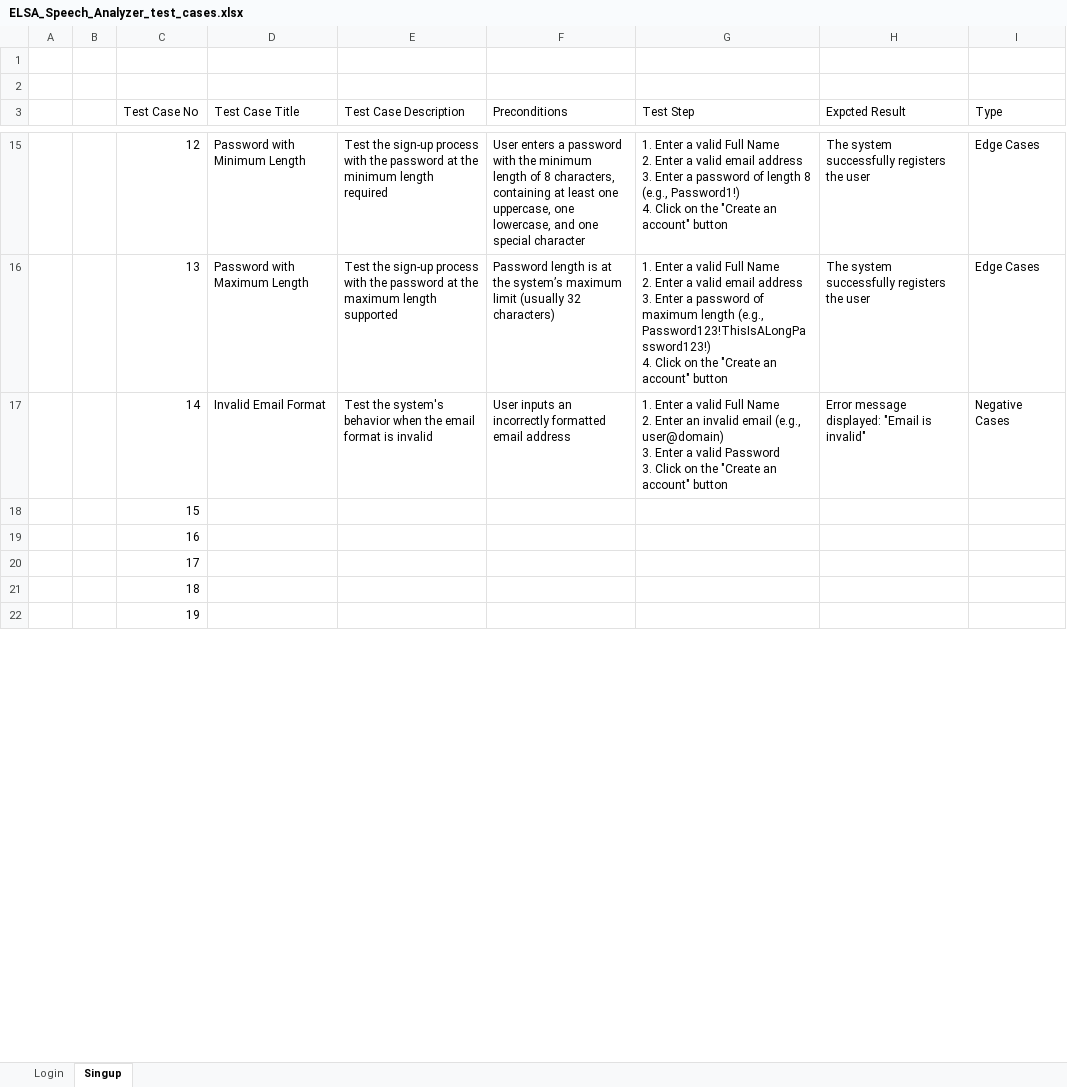
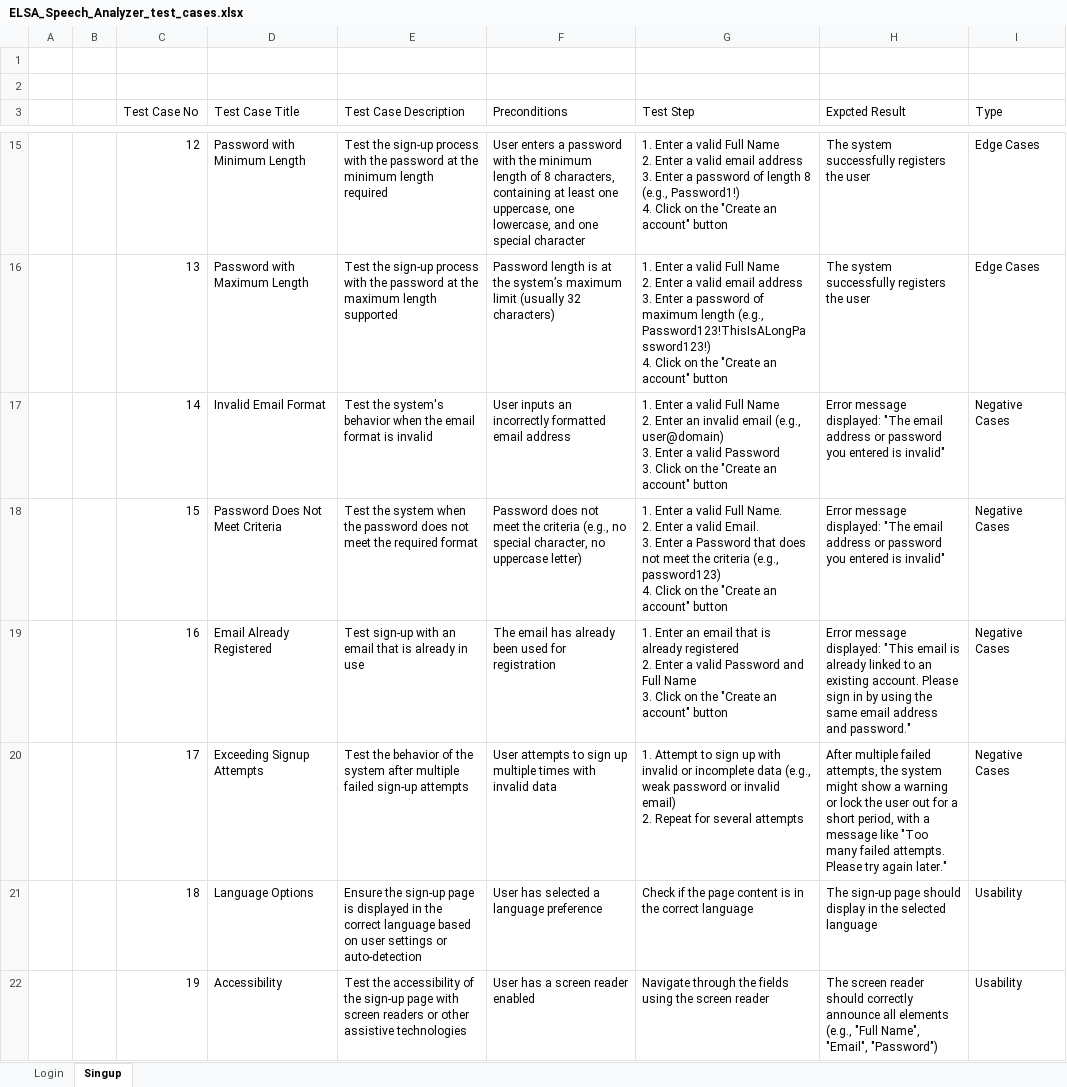
Before and after one commit to trungkien681989/playwright-demo, an Excel workbook: ELSA_Speech_Analyzer_test_cases.xlsx, sheet Singup, drawn as a sheet; only a part is shown, gaps mark what is left out; values as stored, in another font and other column widths than the file's, no cell formats; table styles not drawn; ↵ is a line break in a cell; the diff covers the shown part only; the diff names each change by its address in the sheet, - before the commit and + after, or states it on an @@ line.

Commit message:
Update ELSA_Speech_Analyzer_test_cases.xlsx

```diff
--- a/ELSA_Speech_Analyzer_test_cases.xlsx (sheet Singup)
+++ b/ELSA_Speech_Analyzer_test_cases.xlsx (sheet Singup)
-H17 (Expcted Result): …message displayed: "Email is invalid"
+H17 (Expcted Result): …message displayed: "The email address or password you entered is invalid"
-D18 (Test Case Title): (empty)
+D18 (Test Case Title): Password Does Not Meet Criteria
-E18 (Test Case Description): (empty)
+E18 (Test Case Description): Test the system when the password does not meet the required format
-F18 (Preconditions): (empty)
+F18 (Preconditions): Password does not meet the criteria (e.g., no special character, no uppercase letter)
-G18 (Test Step): (empty)
+G18 (Test Step): 1. Enter a valid Full Name. ↵ 2. Enter a valid Email. ↵ 3. Enter a Password that does not meet the criteria (e.g., password123) ↵ 4. Click on the "Create an account" button
-H18 (Expcted Result): (empty)
+H18 (Expcted Result): Error message displayed: "The email address or password you entered is invalid"
-I18:I20 (Type): (empty)
+I18:I20 (Type): Negative Cases
-D19 (Test Case Title): (empty)
+D19 (Test Case Title): Email Already Registered
-E19 (Test Case Description): (empty)
+E19 (Test Case Description): Test sign-up with an email that is already in use
-F19 (Preconditions): (empty)
+F19 (Preconditions): The email has already been used for registration
-G19 (Test Step): (empty)
+G19 (Test Step): 1. Enter an email that is already registered ↵ 2. Enter a valid Password and Full Name ↵ 3. Click on the "Create an account" button
-H19 (Expcted Result): (empty)
+H19 (Expcted Result): Error message displayed: "This email is already linked to an existing account. Please sign in by using the same email address and password."
-D20 (Test Case Title): (empty)
+D20 (Test Case Title): Exceeding Signup Attempts
-E20 (Test Case Description): (empty)
+E20 (Test Case Description): Test the behavior of the system after multiple failed sign-up attempts
-F20 (Preconditions): (empty)
+F20 (Preconditions): User attempts to sign up multiple times with invalid data
-G20 (Test Step): (empty)
+G20 (Test Step): 1. Attempt to sign up with invalid or incomplete data (e.g., weak password or invalid email) ↵ 2. Repeat for several attempts
-H20 (Expcted Result): (empty)
+H20 (Expcted Result): After multiple failed attempts, the system might show a warning or lock the user out for a short period, with a message like "Too many failed attempts. Please try again later."
-D21 (Test Case Title): (empty)
+D21 (Test Case Title): Language Options
-E21 (Test Case Description): (empty)
+E21 (Test Case Description): Ensure the sign-up page is displayed in the correct language based on user settings or auto-detection
-F21 (Preconditions): (empty)
+F21 (Preconditions): User has selected a language preference
-G21 (Test Step): (empty)
+G21 (Test Step): Check if the page content is in the correct language
-H21 (Expcted Result): (empty)
+H21 (Expcted Result): The sign-up page should display in the selected language
-I21:I22 (Type): (empty)
+I21:I22 (Type): Usability
-D22 (Test Case Title): (empty)
+D22 (Test Case Title): Accessibility
-E22 (Test Case Description): (empty)
+E22 (Test Case Description): Test the accessibility of the sign-up page with screen readers or other assistive technologies
-F22 (Preconditions): (empty)
+F22 (Preconditions): User has a screen reader enabled
-G22 (Test Step): (empty)
+G22 (Test Step): Navigate through the fields using the screen reader
-H22 (Expcted Result): (empty)
+H22 (Expcted Result): The screen reader should correctly announce all elements (e.g., "Full Name", "Email", "Password")
```
Also changed, not shown: 12 edited cells elsewhere in this sheet, cell formats.
